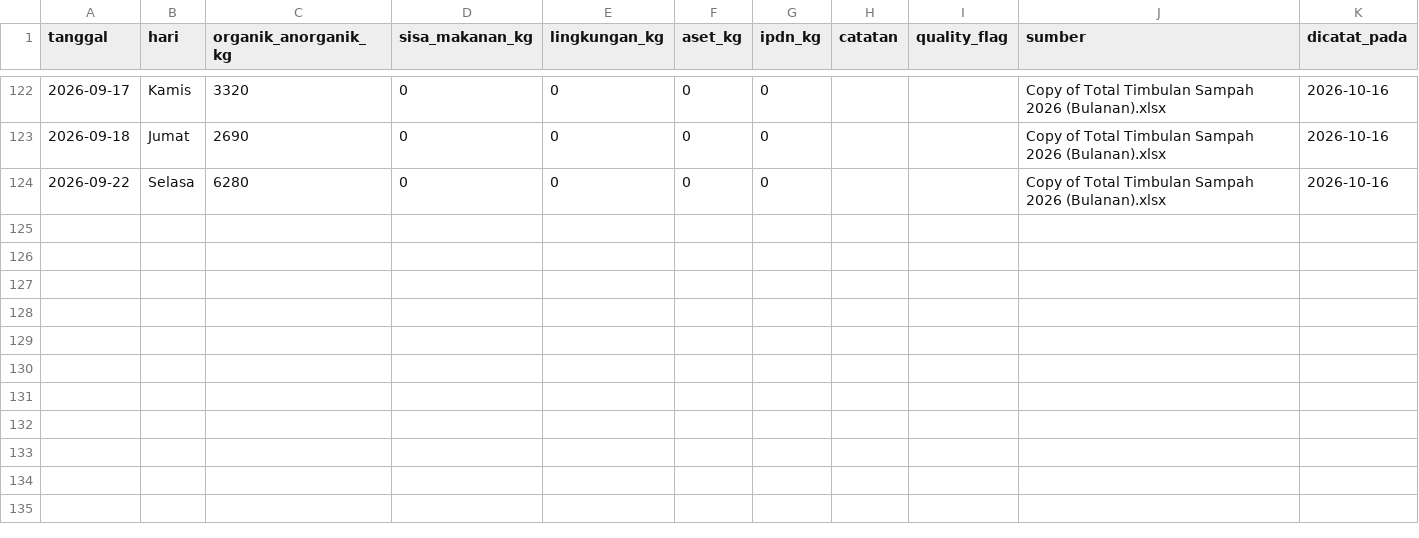
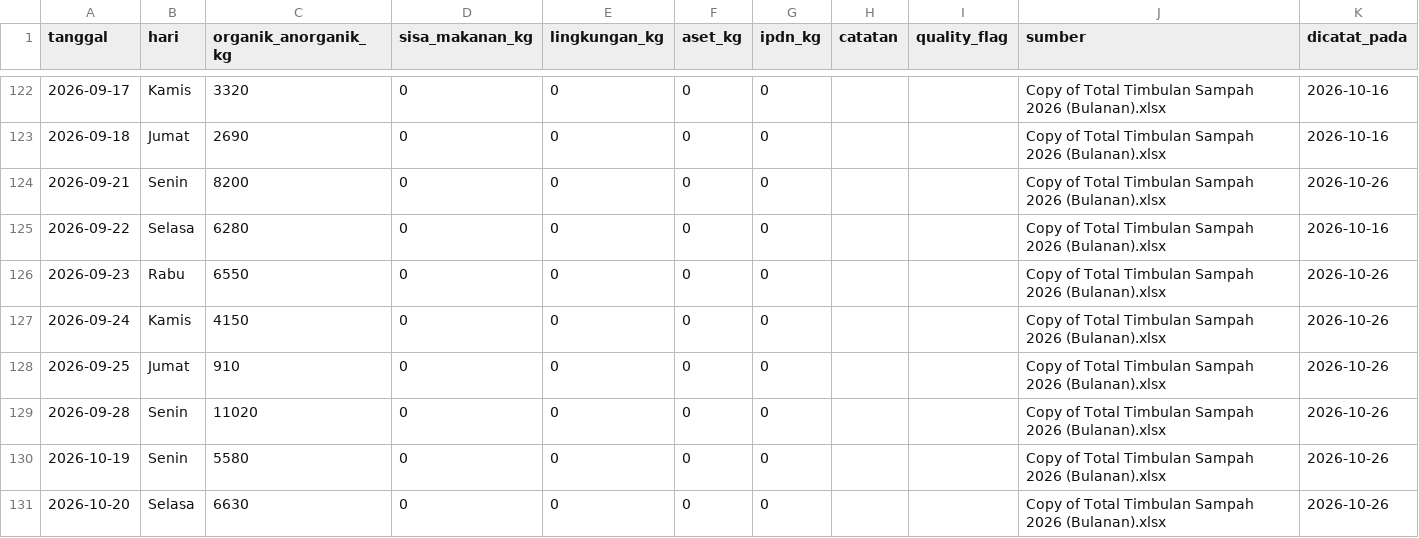
Before and after one commit to PKBKKL/-dashboard-pk3l-unpad, a CSV file: data/_ledger/timbulan.csv, drawn as a sheet; only a part is shown, gaps mark what is left out; the diff names each change by its address in the sheet, - before the commit and + after, or states it on an @@ line.

```diff
--- a/data/_ledger/timbulan.csv
+++ b/data/_ledger/timbulan.csv
+row 124: 2026-09-21 | Senin | 8200 | 0 | 0 | 0 | 0 |  |  | Copy of Total Timbulan Sampah 2026 (Bulanan).xlsx | 2026-10-26
+row 126: 2026-09-23 | Rabu | 6550 | 0 | 0 | 0 | 0 |  |  | Copy of Total Timbulan Sampah 2026 (Bulanan).xlsx | 2026-10-26
+row 127: 2026-09-24 | Kamis | 4150 | 0 | 0 | 0 | 0 |  |  | Copy of Total Timbulan Sampah 2026 (Bulanan).xlsx | 2026-10-26
+row 128: 2026-09-25 | Jumat | 910 | 0 | 0 | 0 | 0 |  |  | Copy of Total Timbulan Sampah 2026 (Bulanan).xlsx | 2026-10-26
+row 129: 2026-09-28 | Senin | 11020 | 0 | 0 | 0 | 0 |  |  | Copy of Total Timbulan Sampah 2026 (Bulanan).xlsx | 2026-10-26
+row 130: 2026-10-19 | Senin | 5580 | 0 | 0 | 0 | 0 |  |  | Copy of Total Timbulan Sampah 2026 (Bulanan).xlsx | 2026-10-26
+row 131: 2026-10-20 | Selasa | 6630 | 0 | 0 | 0 | 0 |  |  | Copy of Total Timbulan Sampah 2026 (Bulanan).xlsx | 2026-10-26
```
Also changed, not shown: 11 other files.
